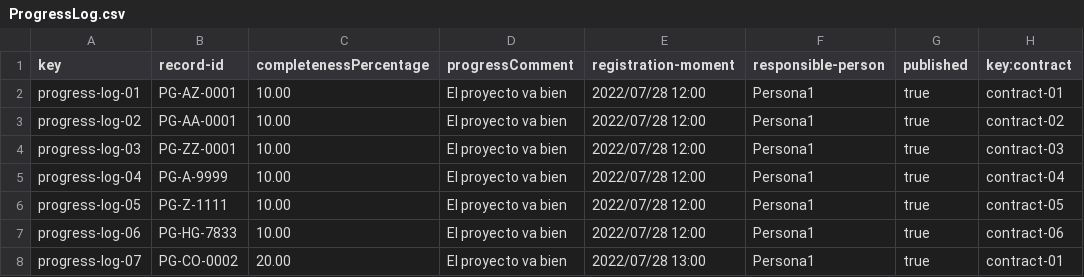
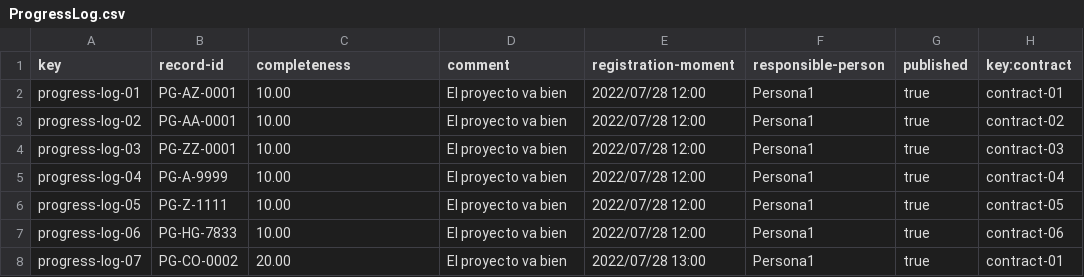
Before and after one commit to pabpergas/DP2, a CSV file: src/main/webapp/WEB-INF/resources/sample-data/ProgressLog.csv, drawn as a sheet; only a part is shown.

```diff
--- a/src/main/webapp/WEB-INF/resources/sample-data/ProgressLog.csv
+++ b/src/main/webapp/WEB-INF/resources/sample-data/ProgressLog.csv
@@ -1,2 +1,2 @@
-key,record-id,completenessPercentage,progressComment,registration-moment,responsible-person,published,key:contract
+key,record-id,completeness,comment,registration-moment,responsible-person,published,key:contract
 progress-log-01,PG-AZ-0001,10.00,El proyecto va bien,2022/07/28 12:00,Persona1,true,contract-01
```
Also changed, not shown: src/main/webapp/WEB-INF/resources/sample-data/contract.csv, 39 other files.
